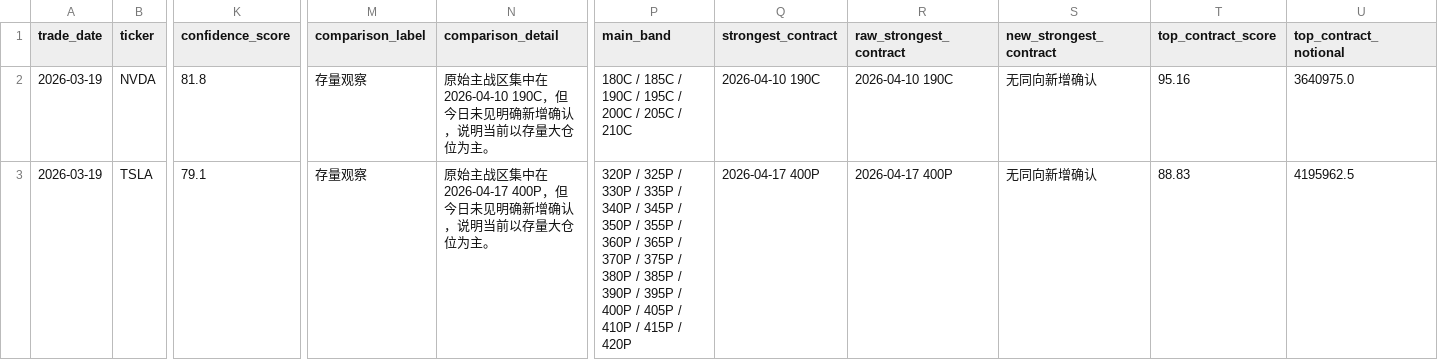
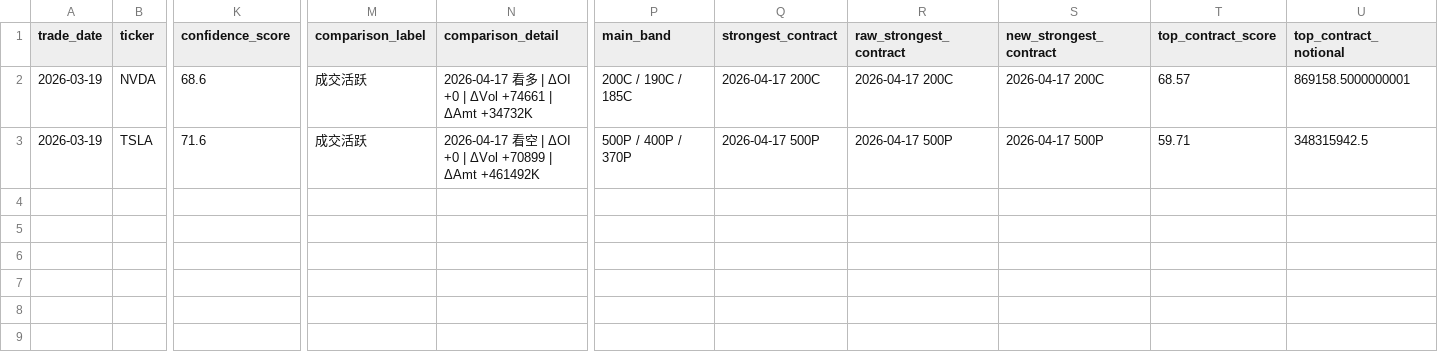
Before and after one commit to Jacker2099/options-screener, a CSV file: reports/daily/signals_2026-03-19.csv, drawn as a sheet; only a part is shown, gaps mark what is left out; the diff covers the shown part only; the diff names each change by its address in the sheet, - before the commit and + after, or states it on an @@ line.

```diff
--- a/reports/daily/signals_2026-03-19.csv
+++ b/reports/daily/signals_2026-03-19.csv
-K2 (confidence_score): 81.8
+K2 (confidence_score): 68.6
-M2:M3 (comparison_label): 存量观察
+M2:M3 (comparison_label): 成交活跃
-N2 (comparison_detail): 原始主战区集中在 2026-04-10 190C，但今日未见明确新增确认，说明当前以存量大仓位为主。
+N2 (comparison_detail): 2026-04-17 看多 | ΔOI +0 | ΔVol +74661 | ΔAmt +34732K
-P2 (main_band): 180C / 185C / 190C / 195C / 200C / 205C / 210C
+P2 (main_band): 200C / 190C / 185C
-Q2 (strongest_contract): 2026-04-10 190C
+Q2 (strongest_contract): 2026-04-17 200C
-R2 (raw_strongest_contract): 2026-04-10 190C
+R2 (raw_strongest_contract): 2026-04-17 200C
-S2 (new_strongest_contract): 无同向新增确认
+S2 (new_strongest_contract): 2026-04-17 200C
-T2 (top_contract_score): 95.16
+T2 (top_contract_score): 68.57
-U2 (top_contract_notional): 3640975.0
+U2 (top_contract_notional): 869158.5000000001
-K3 (confidence_score): 79.1
+K3 (confidence_score): 71.6
-N3 (comparison_detail): 原始主战区集中在 2026-04-17 400P，但今日未见明确新增确认，说明当前以存量大仓位为主。
+N3 (comparison_detail): 2026-04-17 看空 | ΔOI +0 | ΔVol +70899 | ΔAmt +461492K
-P3 (main_band): 320P / 325P / 330P / 335P / 340P / 345P / 350P / 355P / 360P / 365P / 370P / 375P / 380P / 385P / 390P / 395P / 400P / 405P / 410P / 415P / 420P
+P3 (main_band): 500P / 400P / 370P
-Q3 (strongest_contract): 2026-04-17 400P
+Q3 (strongest_contract): 2026-04-17 500P
-R3 (raw_strongest_contract): 2026-04-17 400P
+R3 (raw_strongest_contract): 2026-04-17 500P
-S3 (new_strongest_contract): 无同向新增确认
+S3 (new_strongest_contract): 2026-04-17 500P
-T3 (top_contract_score): 88.83
+T3 (top_contract_score): 59.71
-U3 (top_contract_notional): 4195962.5
+U3 (top_contract_notional): 348315942.5
```
Also changed, not shown: 6 edited cells elsewhere in this file, reports/daily/contracts_2026-03-19.csv, reports/daily/expirations_2026-03-19.csv, 7 other files.
